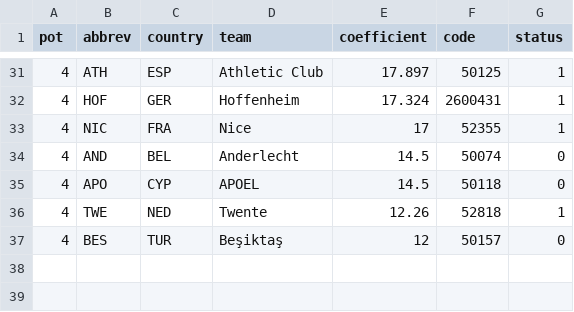
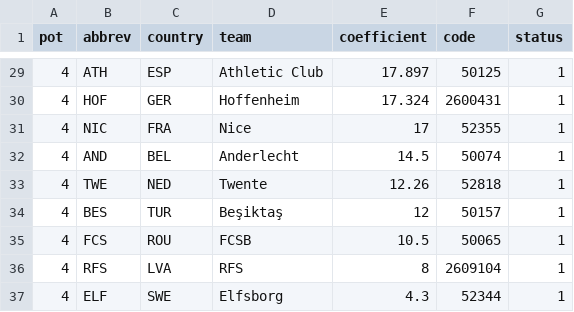
Before and after one commit to evxiong/uefa-draw, a CSV file: data/teams/uel.csv, drawn as a sheet; only a part is shown, gaps mark what is left out; the diff covers the shown part only.

```diff
--- a/data/teams/uel.csv
+++ b/data/teams/uel.csv
@@ -33,5 +31,7 @@ pot,abbrev,country,team,coefficient,code,status
 4,NIC,FRA,Nice,17,52355,1
-4,AND,BEL,Anderlecht,14.5,50074,0
-4,APO,CYP,APOEL,14.5,50118,0
+4,AND,BEL,Anderlecht,14.5,50074,1
 4,TWE,NED,Twente,12.26,52818,1
-4,BES,TUR,Beşiktaş,12,50157,0
+4,BES,TUR,Beşiktaş,12,50157,1
+4,FCS,ROU,FCSB,10.5,50065,1
+4,RFS,LVA,RFS,8,2609104,1
+4,ELF,SWE,Elfsborg,4.3,52344,1
```
Also changed, not shown: 2 removed rows and 17 edited cells elsewhere in this file, data/teams/ucl.csv, data/teams/uecl.csv.
